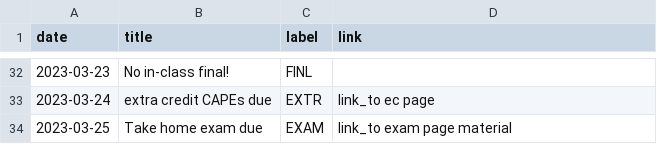
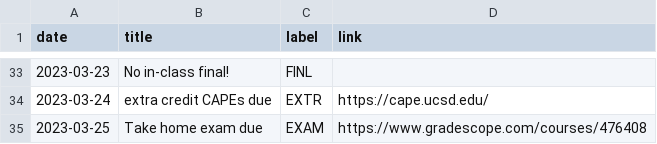
Before and after one commit to kshannon-ucsd/cogs9, a CSV file: _data/wi23/course_calendar.csv, drawn as a sheet; only a part is shown, gaps mark what is left out; the diff covers the shown part only.

Commit message:
add link to e.c. form and other links to gradescope

```diff
--- a/_data/wi23/course_calendar.csv
+++ b/_data/wi23/course_calendar.csv
@@ -32,3 +33,3 @@ date,title,label,link
 2023-03-23,No in-class final!,FINL,
-2023-03-24,extra credit CAPEs due,EXTR,link_to ec page
-2023-03-25,Take home exam due,EXAM,link_to exam page material
+2023-03-24,extra credit CAPEs due,EXTR,https://cape.ucsd.edu/
+2023-03-25,Take home exam due,EXAM,https://www.gradescope.com/courses/476408
```
Also changed, not shown: 1 added row and 12 edited cells elsewhere in this file.
